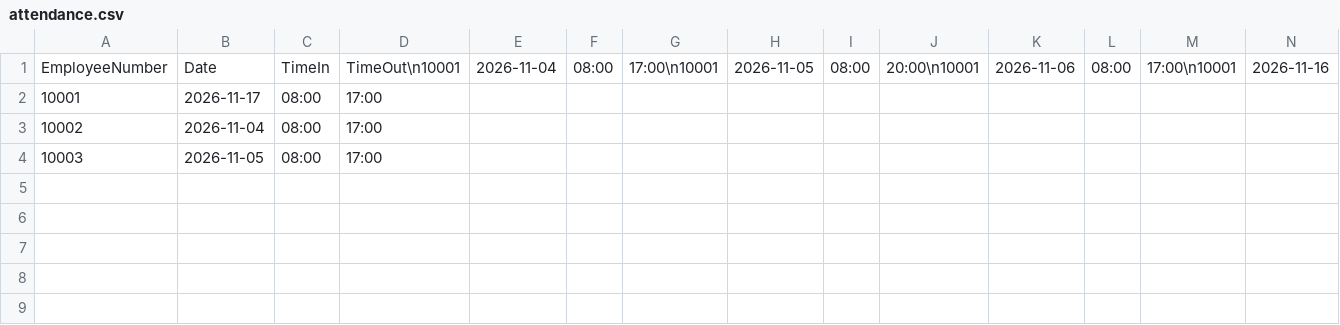
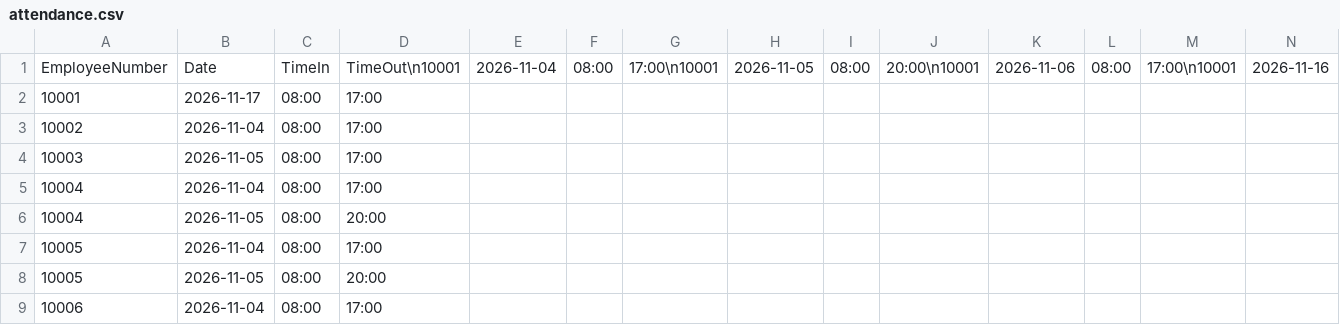
Before and after one commit to jnrebalde/MotorPH-Payroll-System, a CSV file: data/attendance.csv, drawn as a sheet; only a part is shown; rows hold the shown columns only; the diff names each change by its address in the sheet, - before the commit and + after, or states it on an @@ line.

```diff
--- a/data/attendance.csv
+++ b/data/attendance.csv
+row 5: 10004 | 2026-11-04 | 08:00 | 17:00
+row 6: 10004 | 2026-11-05 | 08:00 | 20:00
+row 7: 10005 | 2026-11-04 | 08:00 | 17:00
+row 8: 10005 | 2026-11-05 | 08:00 | 20:00
+row 9: 10006 | 2026-11-04 | 08:00 | 17:00
```
Also changed, not shown: data/Payroll.csv, 4 other files.
